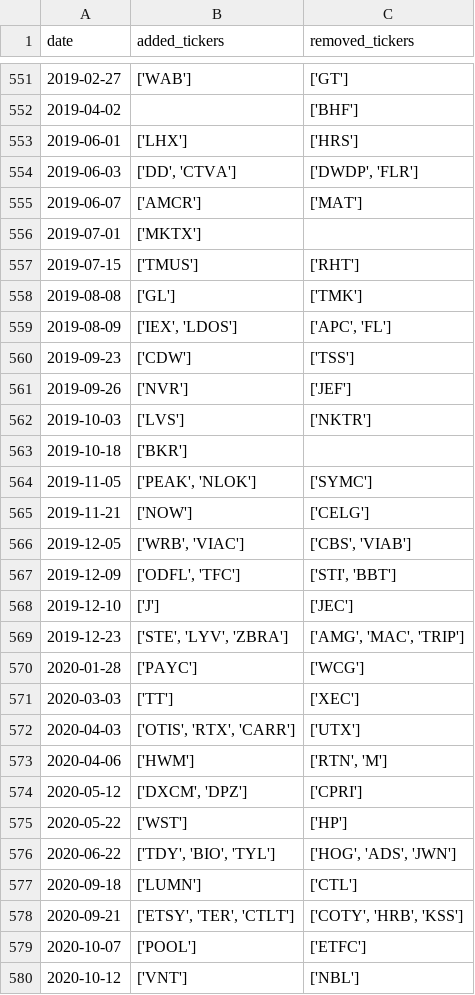
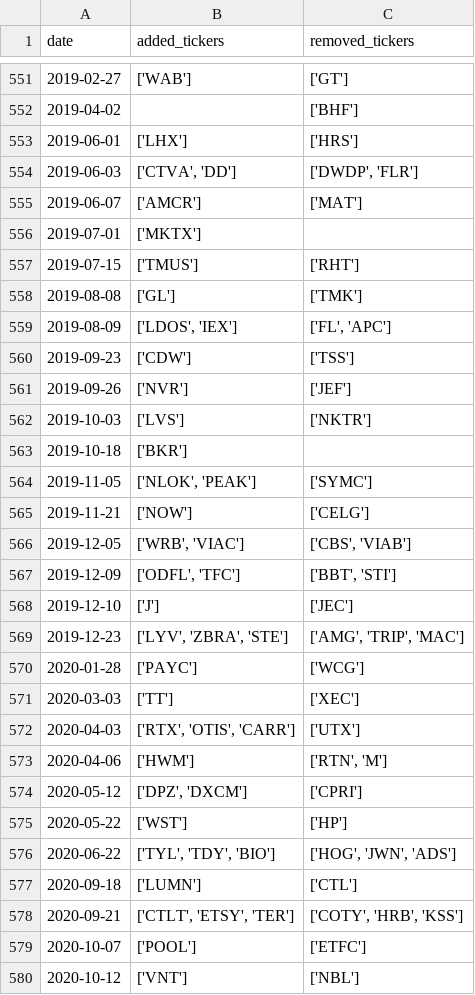
Before and after one commit to chinobing/historical_sp500_constituents, a CSV file: sp500_changes_since_1996.csv, drawn as a sheet; only a part is shown, gaps mark what is left out; the diff covers the shown part only.

```diff
--- a/sp500_changes_since_1996.csv
+++ b/sp500_changes_since_1996.csv
@@ -553,3 +553,3 @@ date,added_tickers,removed_tickers
 2019-06-01,['LHX'],['HRS']
-2019-06-03,"['DD', 'CTVA']","['DWDP', 'FLR']"
+2019-06-03,"['CTVA', 'DD']","['DWDP', 'FLR']"
 2019-06-07,['AMCR'],['MAT']
@@ -558,3 +558,3 @@ date,added_tickers,removed_tickers
 2019-08-08,['GL'],['TMK']
-2019-08-09,"['IEX', 'LDOS']","['APC', 'FL']"
+2019-08-09,"['LDOS', 'IEX']","['FL', 'APC']"
 2019-09-23,['CDW'],['TSS']
@@ -563,17 +563,17 @@ date,added_tickers,removed_tickers
 2019-10-18,['BKR'],
-2019-11-05,"['PEAK', 'NLOK']",['SYMC']
+2019-11-05,"['NLOK', 'PEAK']",['SYMC']
 2019-11-21,['NOW'],['CELG']
 2019-12-05,"['WRB', 'VIAC']","['CBS', 'VIAB']"
-2019-12-09,"['ODFL', 'TFC']","['STI', 'BBT']"
+2019-12-09,"['ODFL', 'TFC']","['BBT', 'STI']"
 2019-12-10,['J'],['JEC']
-2019-12-23,"['STE', 'LYV', 'ZBRA']","['AMG', 'MAC', 'TRIP']"
+2019-12-23,"['LYV', 'ZBRA', 'STE']","['AMG', 'TRIP', 'MAC']"
 2020-01-28,['PAYC'],['WCG']
 2020-03-03,['TT'],['XEC']
-2020-04-03,"['OTIS', 'RTX', 'CARR']",['UTX']
+2020-04-03,"['RTX', 'OTIS', 'CARR']",['UTX']
 2020-04-06,['HWM'],"['RTN', 'M']"
-2020-05-12,"['DXCM', 'DPZ']",['CPRI']
+2020-05-12,"['DPZ', 'DXCM']",['CPRI']
 2020-05-22,['WST'],['HP']
-2020-06-22,"['TDY', 'BIO', 'TYL']","['HOG', 'ADS', 'JWN']"
+2020-06-22,"['TYL', 'TDY', 'BIO']","['HOG', 'JWN', 'ADS']"
 2020-09-18,['LUMN'],['CTL']
-2020-09-21,"['ETSY', 'TER', 'CTLT']","['COTY', 'HRB', 'KSS']"
+2020-09-21,"['CTLT', 'ETSY', 'TER']","['COTY', 'HRB', 'KSS']"
 2020-10-07,['POOL'],['ETFC']
```
Also changed, not shown: 98 edited cells elsewhere in this file, 1 other file.
